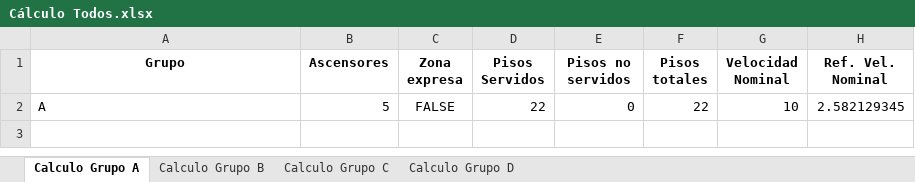
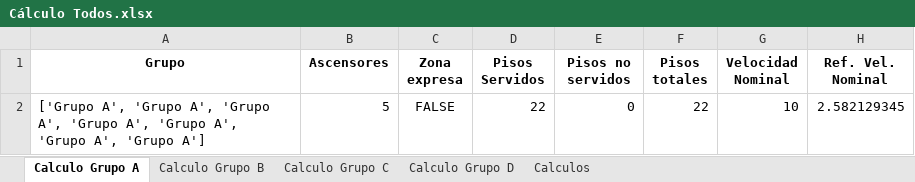
Before and after one commit to GeorgesG69/AscensoresCT1212, an Excel workbook: Cálculo Todos.xlsx, sheet Calculo Grupo A, drawn as a sheet; only a part is shown; values as stored, in another font and other column widths than the file's, no borders; the diff names each change by its address in the sheet, - before the commit and + after, or states it on an @@ line.

```diff
--- a/Cálculo Todos.xlsx (sheet Calculo Grupo A)
+++ b/Cálculo Todos.xlsx (sheet Calculo Grupo A)
+sheet tab: Calculos
-A2 (Grupo): A
+A2 (Grupo): ['Grupo A', 'Grupo A', 'Grupo A', 'Grupo A', 'Grupo A', 'Grupo A', 'Grupo A']
```
Also changed, not shown: sheet Calculo Grupo B, sheet Calculo Grupo C, sheet Calculo Grupo D, 2 other files.
